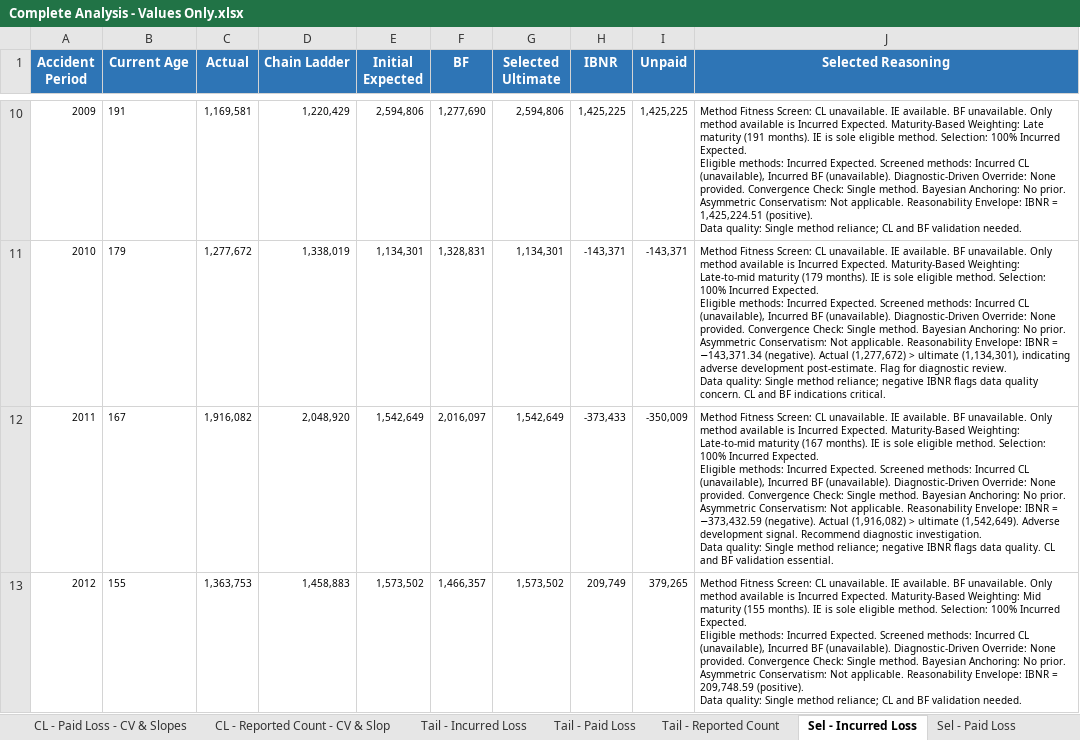
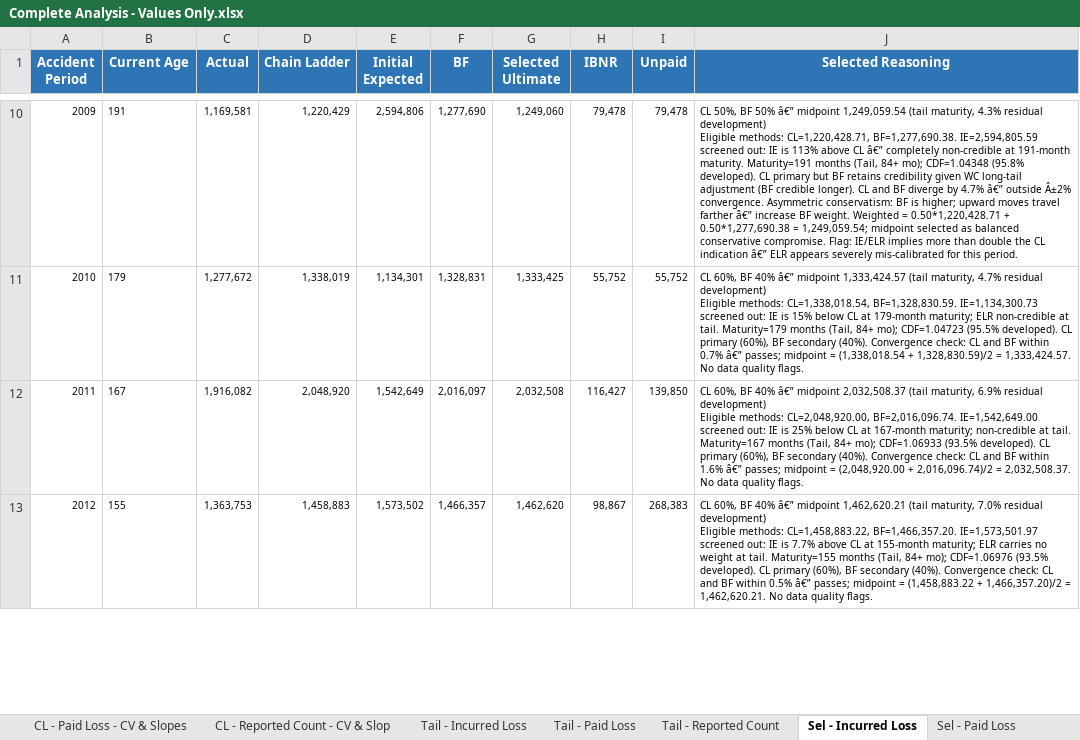
Before and after one commit to cas-team-analyst/team-analyst, an Excel workbook: sample-data/sample-run/output/Complete Analysis - Values Only.xlsx, sheet Sel - Incurred Loss, drawn as a sheet; only a part is shown, gaps mark what is left out; values as stored, in another font and other column widths than the file's, no borders; ↵ is a line break in a cell; the diff covers the shown part only; the diff names each change by its address in the sheet, - before the commit and + after, or states it on an @@ line.

```diff
--- a/sample-data/sample-run/output/Complete Analysis - Values Only.xlsx (sheet Sel - Incurred Loss)
+++ b/sample-data/sample-run/output/Complete Analysis - Values Only.xlsx (sheet Sel - Incurred Loss)
-G10 (Selected Ultimate): 2,594,806
+G10 (Selected Ultimate): 1,249,060
-H10 (IBNR): 1,425,225
+H10 (IBNR): 79,478
-I10 (Unpaid): 1,425,225
+I10 (Unpaid): 79,478
-J10 (Selected Reasoning): Method Fitness Screen: CL unavailable. IE available. BF unavailable. Only method available is Incurred Expected. Maturity-Based Weighting: Late maturity (191 months). IE is sole eligible method. Selection: 100% Incurred Expected. ↵ Eligible methods: Incurred Expected. Screened methods: Incurred CL (unavailable), Incurred BF (unavailable). Diagnostic-Driven Override: None provided. Convergence Check: Single method. Bayesian Anchoring: No prior. Asymmetric Conservatism: Not applicable. Reasonability Envelope: IBNR = 1,425,224.51 (positive). ↵ Data quality: Single method reliance; CL and BF validation needed.
+J10 (Selected Reasoning): CL 50%, BF 50% â€” midpoint 1,249,059.54 (tail maturity, 4.3% residual development) ↵ Eligible methods: CL=1,220,428.71, BF=1,277,690.38. IE=2,594,805.59 screened out: IE is 113% above CL â€” completely non-credible at 191-month maturity. Maturity=191 months (Tail, 84+ mo); CDF=1.04348 (95.8% developed). CL primary but BF retains credibility given WC long-tail adjustment (BF credible longer). CL and BF diverge by 4.7% â€” outside Â±2% convergence. Asymmetric conservatism: BF is higher; upward moves travel farther â€” increase BF weight. Weighted = 0.50*1,220,428.71 + 0.50*1,277,690.38 = 1,249,059.54; midpoint selected as balanced conservative compromise. Flag: IE/ELR implies more than double the CL indication â€” ELR appears severely mis-calibrated for this period.
-G11 (Selected Ultimate): 1,134,301
+G11 (Selected Ultimate): 1,333,425
-H11 (IBNR): -143,371
+H11 (IBNR): 55,752
-I11 (Unpaid): -143,371
+I11 (Unpaid): 55,752
-J11 (Selected Reasoning): Method Fitness Screen: CL unavailable. IE available. BF unavailable. Only method available is Incurred Expected. Maturity-Based Weighting: Late-to-mid maturity (179 months). IE is sole eligible method. Selection: 100% Incurred Expected. ↵ Eligible methods: Incurred Expected. Screened methods: Incurred CL (unavailable), Incurred BF (unavailable). Diagnostic-Driven Override: None provided. Convergence Check: Single method. Bayesian Anchoring: No prior. Asymmetric Conservatism: Not applicable. Reasonability Envelope: IBNR = −143,371.34 (negative). Actual (1,277,672) > ultimate (1,134,301), indicating adverse development post-estimate. Flag for diagnostic review. ↵ Data quality: Single method reliance; negative IBNR flags data quality concern. CL and BF indications critical.
+J11 (Selected Reasoning): CL 60%, BF 40% â€” midpoint 1,333,424.57 (tail maturity, 4.7% residual development) ↵ Eligible methods: CL=1,338,018.54, BF=1,328,830.59. IE=1,134,300.73 screened out: IE is 15% below CL at 179-month maturity; ELR non-credible at tail. Maturity=179 months (Tail, 84+ mo); CDF=1.04723 (95.5% developed). CL primary (60%), BF secondary (40%). Convergence check: CL and BF within 0.7% â€” passes; midpoint = (1,338,018.54 + 1,328,830.59)/2 = 1,333,424.57. No data quality flags.
-G12 (Selected Ultimate): 1,542,649
+G12 (Selected Ultimate): 2,032,508
-H12 (IBNR): -373,433
+H12 (IBNR): 116,427
-I12 (Unpaid): -350,009
+I12 (Unpaid): 139,850
-J12 (Selected Reasoning): Method Fitness Screen: CL unavailable. IE available. BF unavailable. Only method available is Incurred Expected. Maturity-Based Weighting: Late-to-mid maturity (167 months). IE is sole eligible method. Selection: 100% Incurred Expected. ↵ Eligible methods: Incurred Expected. Screened methods: Incurred CL (unavailable), Incurred BF (unavailable). Diagnostic-Driven Override: None provided. Convergence Check: Single method. Bayesian Anchoring: No prior. Asymmetric Conservatism: Not applicable. Reasonability Envelope: IBNR = −373,432.59 (negative). Actual (1,916,082) > ultimate (1,542,649). Adverse development signal. Recommend diagnostic investigation. ↵ Data quality: Single method reliance; negative IBNR flags data quality. CL and BF validation essential.
+J12 (Selected Reasoning): CL 60%, BF 40% â€” midpoint 2,032,508.37 (tail maturity, 6.9% residual development) ↵ Eligible methods: CL=2,048,920.00, BF=2,016,096.74. IE=1,542,649.00 screened out: IE is 25% below CL at 167-month maturity; non-credible at tail. Maturity=167 months (Tail, 84+ mo); CDF=1.06933 (93.5% developed). CL primary (60%), BF secondary (40%). Convergence check: CL and BF within 1.6% â€” passes; midpoint = (2,048,920.00 + 2,016,096.74)/2 = 2,032,508.37. No data quality flags.
-G13 (Selected Ultimate): 1,573,502
+G13 (Selected Ultimate): 1,462,620
-H13 (IBNR): 209,749
+H13 (IBNR): 98,867
-I13 (Unpaid): 379,265
+I13 (Unpaid): 268,383
-J13 (Selected Reasoning): Method Fitness Screen: CL unavailable. IE available. BF unavailable. Only method available is Incurred Expected. Maturity-Based Weighting: Mid maturity (155 months). IE is sole eligible method. Selection: 100% Incurred Expected. ↵ Eligible methods: Incurred Expected. Screened methods: Incurred CL (unavailable), Incurred BF (unavailable). Diagnostic-Driven Override: None provided. Convergence Check: Single method. Bayesian Anchoring: No prior. Asymmetric Conservatism: Not applicable. Reasonability Envelope: IBNR = 209,748.59 (positive). ↵ Data quality: Single method reliance; CL and BF validation needed.
+J13 (Selected Reasoning): CL 60%, BF 40% â€” midpoint 1,462,620.21 (tail maturity, 7.0% residual development) ↵ Eligible methods: CL=1,458,883.22, BF=1,466,357.20. IE=1,573,501.97 screened out: IE is 7.7% above CL at 155-month maturity; ELR carries no weight at tail. Maturity=155 months (Tail, 84+ mo); CDF=1.06976 (93.5% developed). CL primary (60%), BF secondary (40%). Convergence check: CL and BF within 0.5% â€” passes; midpoint = (1,458,883.22 + 1,466,357.20)/2 = 1,462,620.21. No data quality flags.
```
Also changed, not shown: 77 edited cells elsewhere in this sheet, sheet Average IBNR, sheet Incurred-to-Ult, sheet Diagnostics, sheet Sel - Paid Loss, sheet Notes, sample-data/sample-run/output/Complete Analysis.xlsx, sample-data/sample-run/output/Tech Review.xlsx, 6 other files.
